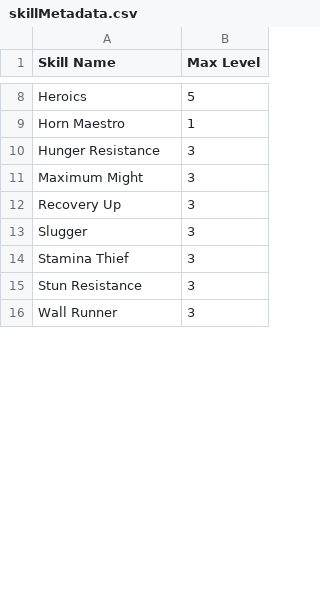
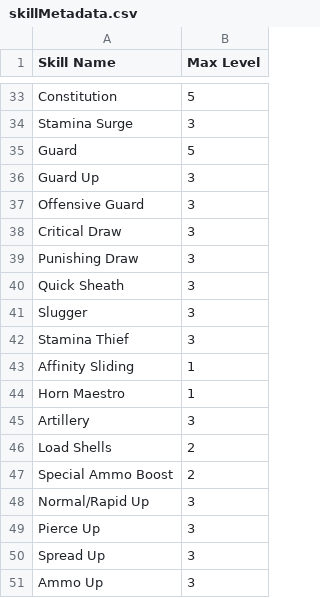
Before and after one commit to lilith72/YAASS, a CSV file: AppData/SkillMetadata/skillMetadata.csv, drawn as a sheet; only a part is shown, gaps mark what is left out; the shorter side is filled out with more unchanged rows; addresses are those after the commit; the diff covers the shown part only; the diff names each change by its address in the sheet, - before the commit and + after, or states it on an @@ line.

```diff
--- a/AppData/SkillMetadata/skillMetadata.csv
+++ b/AppData/SkillMetadata/skillMetadata.csv
-A33 (Skill Name): Heroics
+A33 (Skill Name): Constitution
-A34 (Skill Name): Hunger Resistance
+A34 (Skill Name): Stamina Surge
+row 35: Guard | 5
+row 36: Guard Up | 3
+row 37: Offensive Guard | 3
+row 38: Critical Draw | 3
-A39 (Skill Name): Maximum Might
+A39 (Skill Name): Punishing Draw
-A40 (Skill Name): Recovery Up
+A40 (Skill Name): Quick Sheath
+row 43: Affinity Sliding | 1
@@ row 9 moved to row 44: Horn Maestro @@
+row 45: Artillery | 3
+row 46: Load Shells | 2
+row 47: Special Ammo Boost | 2
+row 48: Normal/Rapid Up | 3
+row 49: Pierce Up | 3
+row 50: Spread Up | 3
+row 51: Ammo Up | 3
```
Also changed, not shown: 70 added rows, 2 moved rows and 5 edited cells elsewhere in this file, 10 other files.
